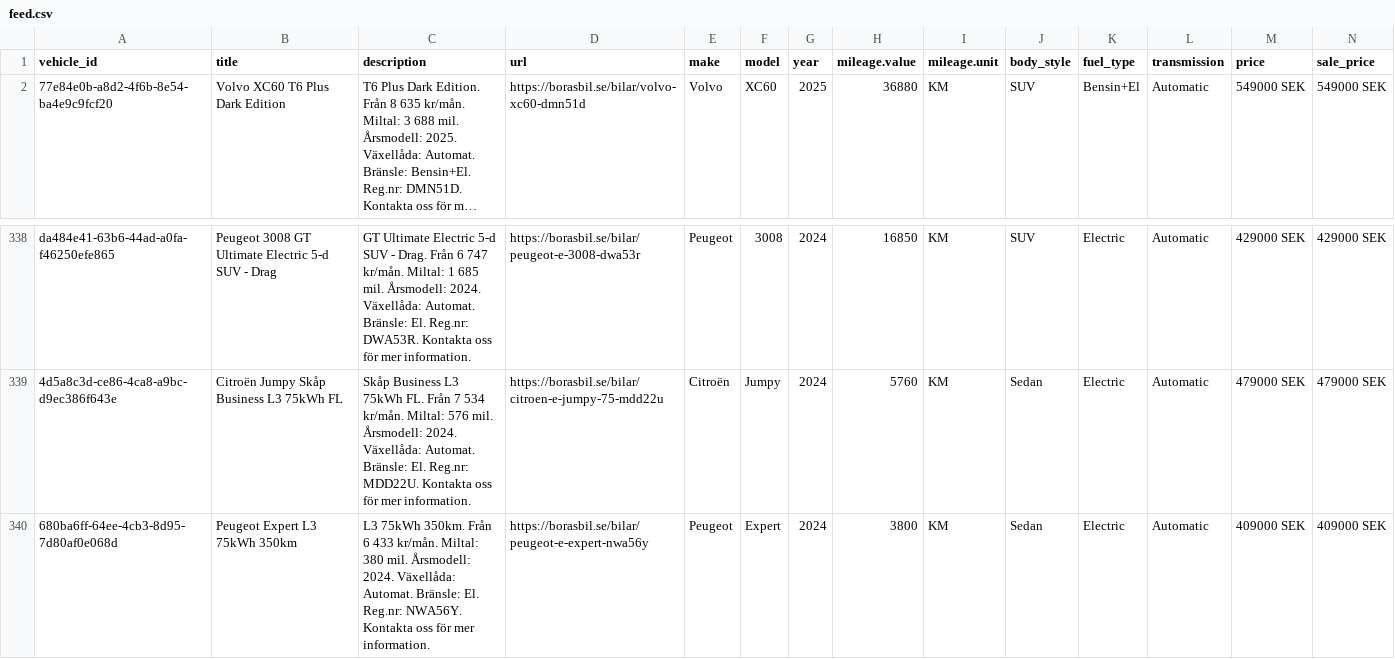
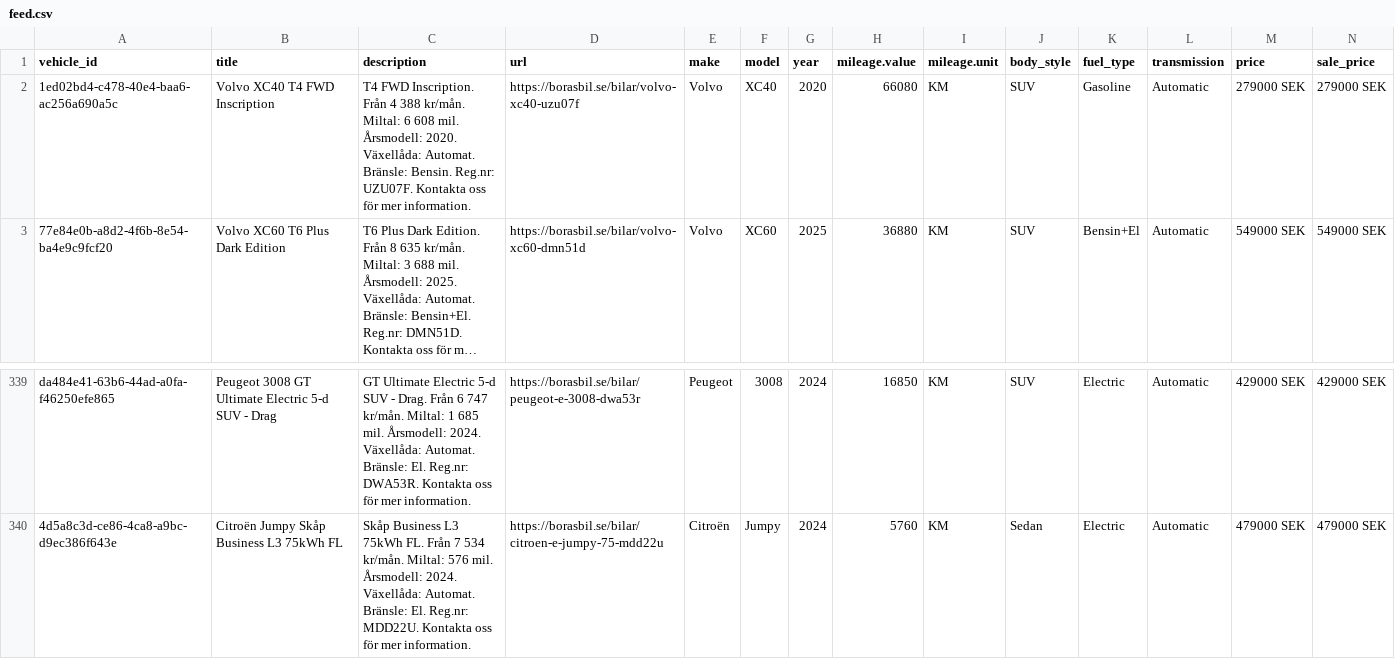
Before and after one commit to Milad-vivamedia/borasbil-facebook-feed, a CSV file: feed.csv, drawn as a sheet; only a part is shown, gaps mark what is left out; long unchanged cells end in …; removed rows and columns are numbered as before the commit, all else as after; rows hold the shown columns only; the diff names each change by its address in the sheet, - before the commit and + after, or states it on an @@ line.

Commit message:
Update feed 636b492ede17f28a9ce0ffe93aae6695e222b00f

```diff
--- a/feed.csv
+++ b/feed.csv
+row 2: 1ed02bd4-c478-40e4-baa6-ac256a690a5c | Volvo XC40 T4 FWD Inscription | T4 FWD Inscription. Från 4 388 kr/mån. Miltal: 6 608 mil. Årsmodell: 2020. Växellåda: Automat. Bränsle: Bensin. Reg.nr: UZU07F. Kontakta oss för mer information. | https://borasbil.se/bilar/volvo-xc40-uzu07f | Volvo | XC40 | 2020 | 66080 | KM | SUV | Gasoline | Automatic | 279000 SEK | 279000 SEK
-row 340: 680ba6ff-64ee-4cb3-8d95-7d80af0e068d | Peugeot Expert L3 75kWh 350km | L3 75kWh 350km. Från 6 433 kr/mån. Miltal: 380 mil. Årsmodell: 2024. Växellåda: Automat. Bränsle: El. Reg.nr: NWA56Y. Kontakta oss för mer information. | https://borasbil.se/bilar/peugeot-e-expert-nwa56y | Peugeot | Expert | 2024 | 3800 | KM | Sedan | Electric | Automatic | 409000 SEK | 409000 SEK
```
Also changed, not shown: 2 other files.
